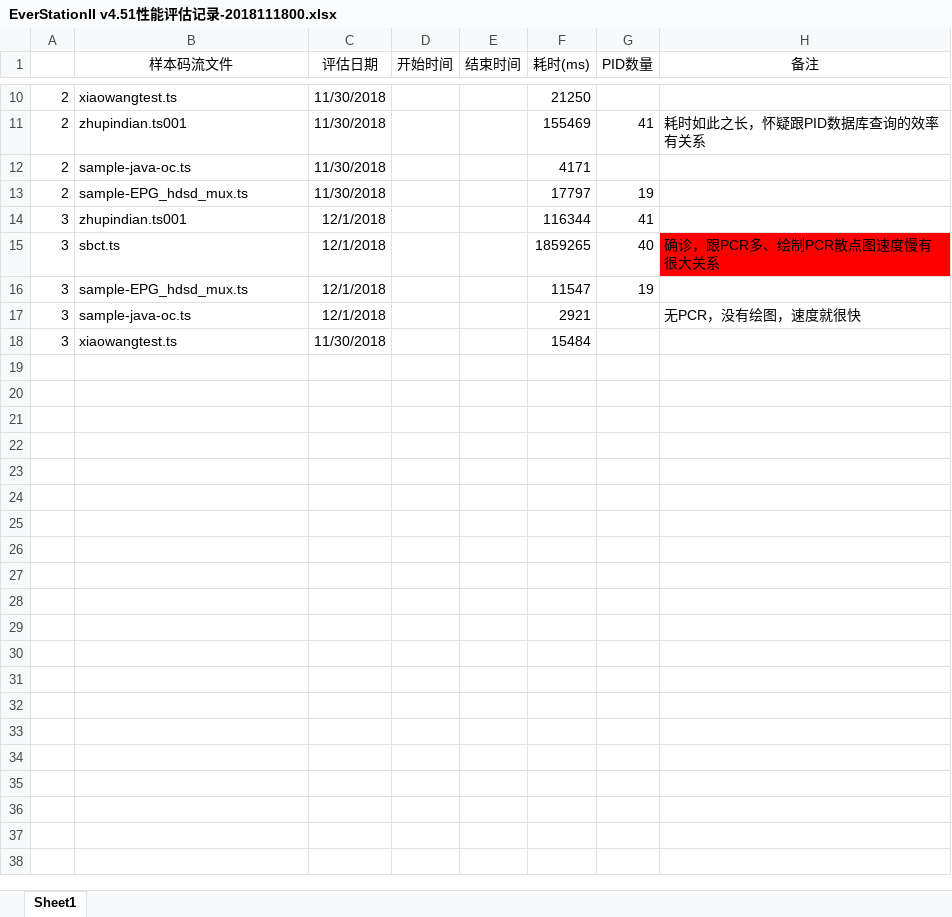
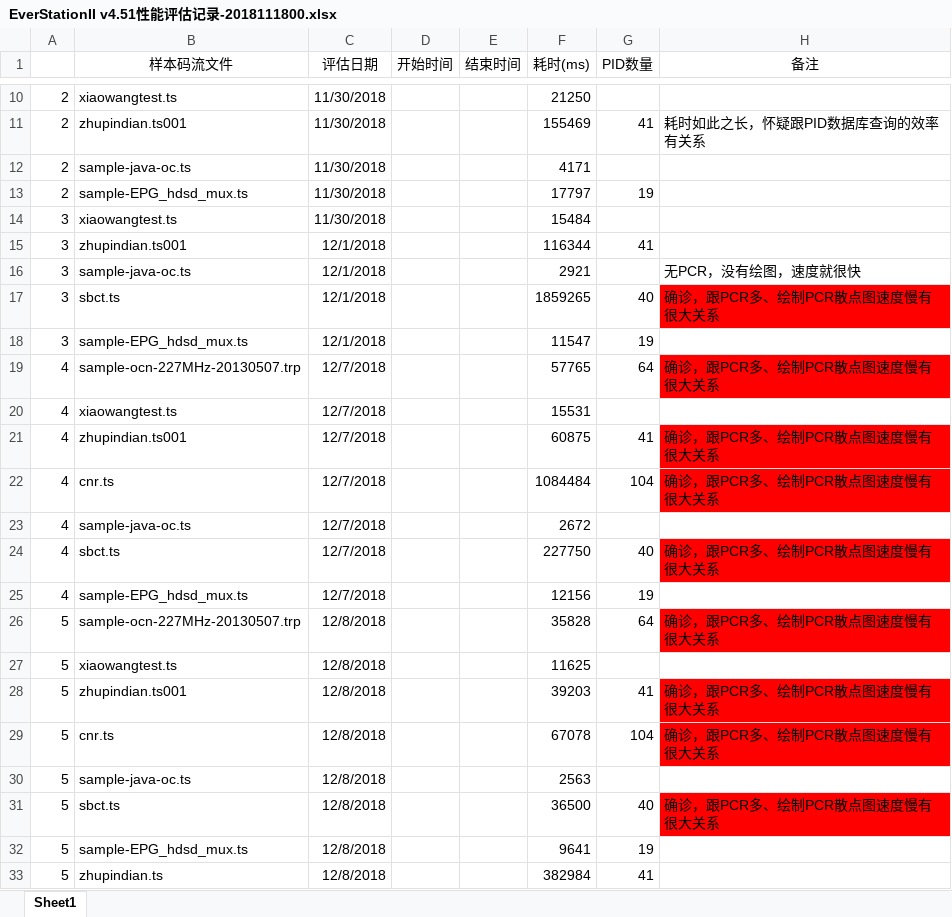
Before and after one commit to dakaikou/EverStationII, an Excel workbook: doc/EverStationII v4.51性能评估记录-2018111800.xlsx, sheet Sheet1, drawn as a sheet; only a part is shown, gaps mark what is left out; values as stored, in another font and other column widths than the file's, no borders; the diff names each change by its address in the sheet, - before the commit and + after, or states it on an @@ line.

```diff
--- a/doc/EverStationII v4.51性能评估记录-2018111800.xlsx (sheet Sheet1)
+++ b/doc/EverStationII v4.51性能评估记录-2018111800.xlsx (sheet Sheet1)
@@ row 18 moved to row 14: 3 @@
@@ row 17 moved to row 16: 3 @@
+row 19: 4 | sample-ocn-227MHz-20130507.trp | 12/7/2018 |  |  | 57765 | 64 | 确诊，跟PCR多、绘制PCR散点图速度慢有很大关系
+row 20: 4 | xiaowangtest.ts | 12/7/2018 |  |  | 15531
+row 21: 4 | zhupindian.ts001 | 12/7/2018 |  |  | 60875 | 41 | 确诊，跟PCR多、绘制PCR散点图速度慢有很大关系
+row 22: 4 | cnr.ts | 12/7/2018 |  |  | 1084484 | 104 | 确诊，跟PCR多、绘制PCR散点图速度慢有很大关系
+row 23: 4 | sample-java-oc.ts | 12/7/2018 |  |  | 2672
+row 24: 4 | sbct.ts | 12/7/2018 |  |  | 227750 | 40 | 确诊，跟PCR多、绘制PCR散点图速度慢有很大关系
+row 25: 4 | sample-EPG_hdsd_mux.ts | 12/7/2018 |  |  | 12156 | 19
+row 26: 5 | sample-ocn-227MHz-20130507.trp | 12/8/2018 |  |  | 35828 | 64 | 确诊，跟PCR多、绘制PCR散点图速度慢有很大关系
+row 27: 5 | xiaowangtest.ts | 12/8/2018 |  |  | 11625
+row 28: 5 | zhupindian.ts001 | 12/8/2018 |  |  | 39203 | 41 | 确诊，跟PCR多、绘制PCR散点图速度慢有很大关系
+row 29: 5 | cnr.ts | 12/8/2018 |  |  | 67078 | 104 | 确诊，跟PCR多、绘制PCR散点图速度慢有很大关系
+row 30: 5 | sample-java-oc.ts | 12/8/2018 |  |  | 2563
+row 31: 5 | sbct.ts | 12/8/2018 |  |  | 36500 | 40 | 确诊，跟PCR多、绘制PCR散点图速度慢有很大关系
+row 32: 5 | sample-EPG_hdsd_mux.ts | 12/8/2018 |  |  | 9641 | 19
+row 33: 5 | zhupindian.ts | 12/8/2018 |  |  | 382984 | 41
```
Also changed, not shown: 13 other files.
